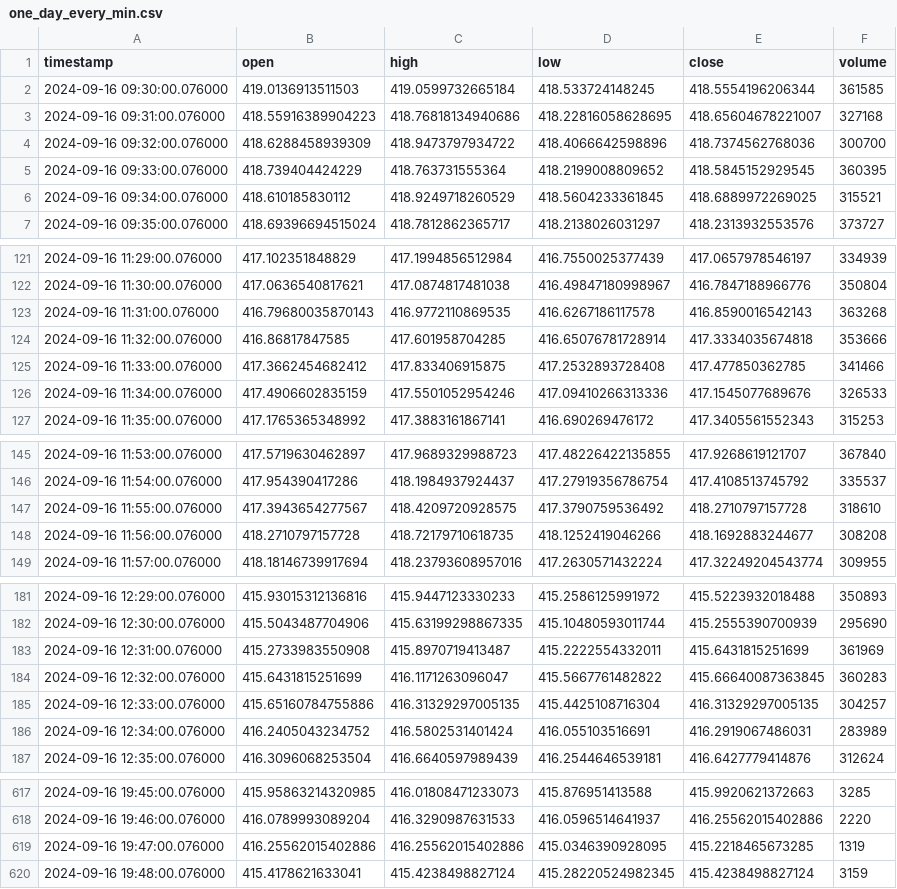
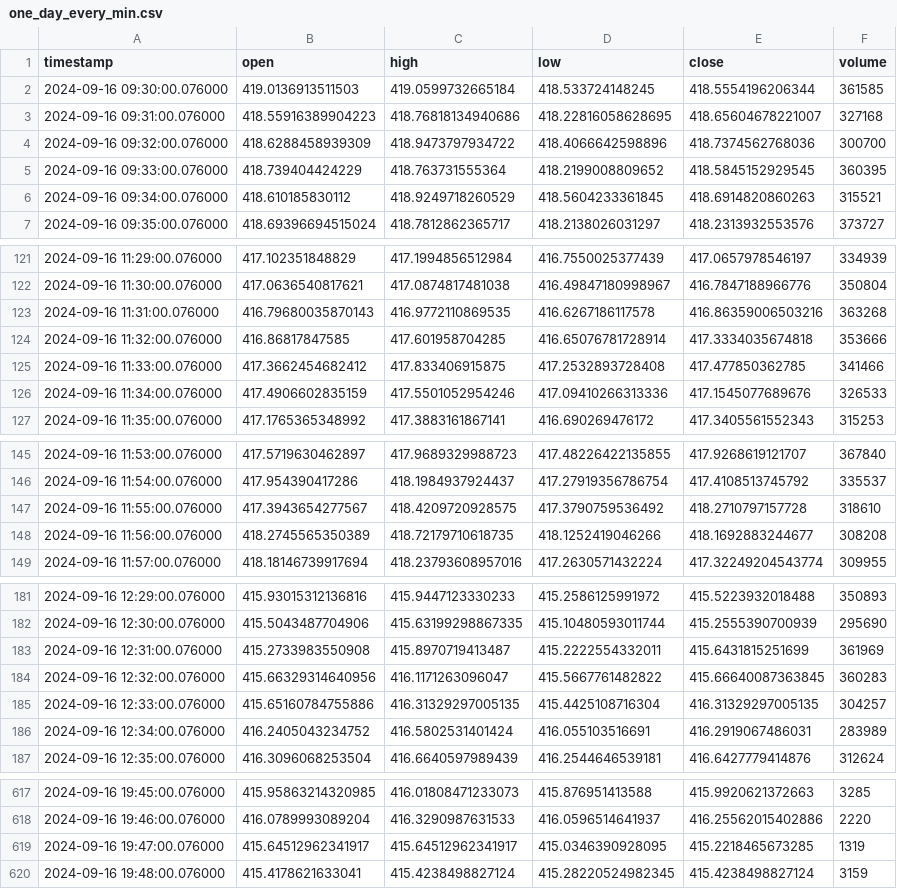
Before and after one commit to SatvikR/sw-challenge-fall-2024, a CSV file: samples/one_day_every_min.csv, drawn as a sheet; only a part is shown, gaps mark what is left out; the diff covers the shown part only.

```diff
--- a/samples/one_day_every_min.csv
+++ b/samples/one_day_every_min.csv
@@ -5,3 +5,3 @@ timestamp,open,high,low,close,volume
 2024-09-16 09:33:00.076000,418.739404424229,418.763731555364,418.2199008809652,418.5845152929545,360395
-2024-09-16 09:34:00.076000,418.610185830112,418.9249718260529,418.5604233361845,418.6889972269025,315521
+2024-09-16 09:34:00.076000,418.610185830112,418.9249718260529,418.5604233361845,418.6914820860263,315521
 2024-09-16 09:35:00.076000,418.69396694515024,418.7812862365717,418.2138026031297,418.2313932553576,373727
@@ -122,3 +122,3 @@ timestamp,open,high,low,close,volume
 2024-09-16 11:30:00.076000,417.0636540817621,417.0874817481038,416.49847180998967,416.7847188966776,350804
-2024-09-16 11:31:00.076000,416.79680035870143,416.9772110869535,416.6267186117578,416.8590016542143,363268
+2024-09-16 11:31:00.076000,416.79680035870143,416.9772110869535,416.6267186117578,416.86359006503216,363268
 2024-09-16 11:32:00.076000,416.86817847585,417.601958704285,416.65076781728914,417.3334035674818,353666
@@ -147,3 +147,3 @@ timestamp,open,high,low,close,volume
 2024-09-16 11:55:00.076000,417.3943654277567,418.4209720928575,417.3790759536492,418.2710797157728,318610
-2024-09-16 11:56:00.076000,418.2710797157728,418.72179710618735,418.1252419046266,418.1692883244677,308208
+2024-09-16 11:56:00.076000,418.2745565350389,418.72179710618735,418.1252419046266,418.1692883244677,308208
 2024-09-16 11:57:00.076000,418.18146739917694,418.23793608957016,417.2630571432224,417.32249204543774,309955
@@ -183,3 +183,3 @@ timestamp,open,high,low,close,volume
 2024-09-16 12:31:00.076000,415.2733983550908,415.8970719413487,415.2222554332011,415.6431815251699,361969
-2024-09-16 12:32:00.076000,415.6431815251699,416.1171263096047,415.5667761482822,415.66640087363845,360283
+2024-09-16 12:32:00.076000,415.66329314640956,416.1171263096047,415.5667761482822,415.66640087363845,360283
 2024-09-16 12:33:00.076000,415.65160784755886,416.31329297005135,415.4425108716304,416.31329297005135,304257
@@ -618,3 +618,3 @@ timestamp,open,high,low,close,volume
 2024-09-16 19:46:00.076000,416.0789993089204,416.3290987631533,416.0596514641937,416.25562015402886,2220
-2024-09-16 19:47:00.076000,416.25562015402886,416.25562015402886,415.0346390928095,415.2218465673285,1319
+2024-09-16 19:47:00.076000,415.64512962341917,415.64512962341917,415.0346390928095,415.2218465673285,1319
 2024-09-16 19:48:00.076000,415.4178621633041,415.4238498827124,415.28220524982345,415.4238498827124,3159
```
Also changed, not shown: 20 edited cells elsewhere in this file, samples/every_three_hrs.csv, 3 other files.
